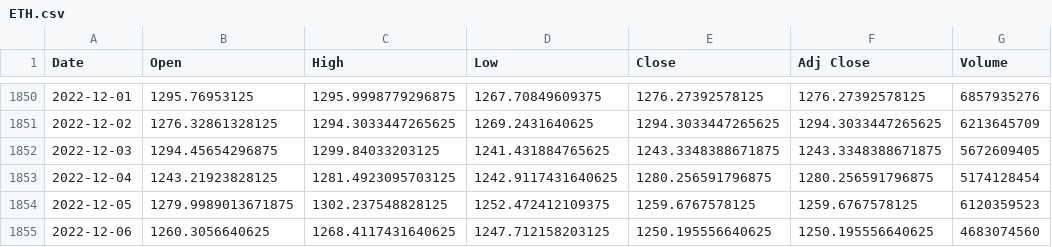
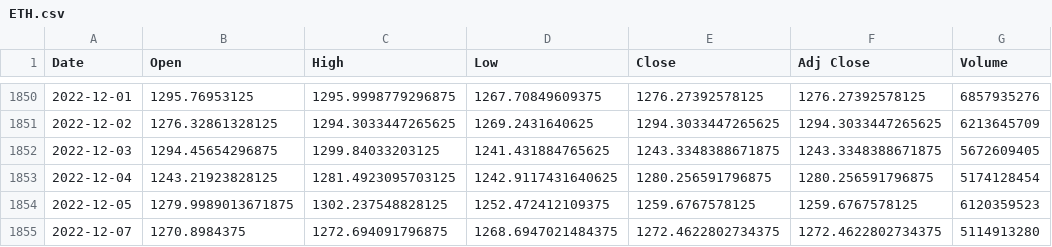
Before and after one commit to Aqui1983/Wallet-Collector-Financial-app-Project-1, a CSV file: ETH.csv, drawn as a sheet; only a part is shown, gaps mark what is left out.

```diff
--- a/ETH.csv
+++ b/ETH.csv
@@ -1854,2 +1854,2 @@ Date,Open,High,Low,Close,Adj Close,Volume
 2022-12-05,1279.9989013671875,1302.237548828125,1252.472412109375,1259.6767578125,1259.6767578125,6120359523
-2022-12-06,1260.3056640625,1268.4117431640625,1247.712158203125,1250.195556640625,1250.195556640625,4683074560
+2022-12-07,1270.8984375,1272.694091796875,1268.6947021484375,1272.4622802734375,1272.4622802734375,5114913280
```
Also changed, not shown: BTC.csv, DOGE.csv, 12 other files.
